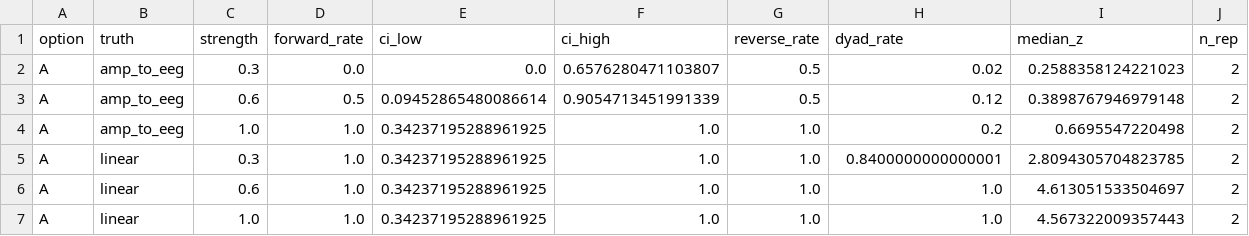
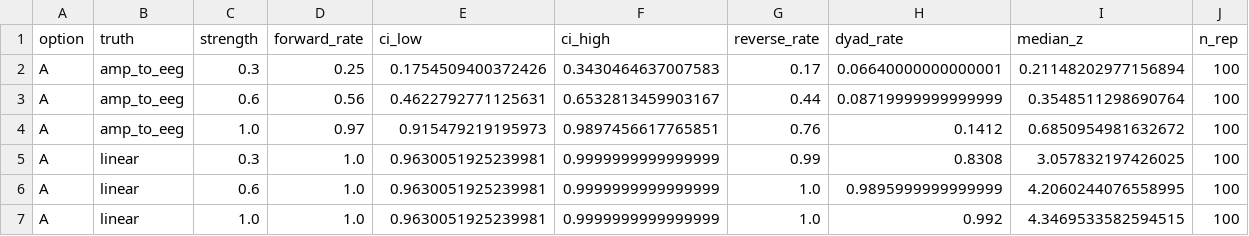
Before and after one commit to SYNCC-IN/hyperscanning-signal-analysis, a CSV file: simulations/Results/S_10/summary.csv, drawn as a sheet; only a part is shown; the diff covers the shown part only.

```diff
--- a/simulations/Results/S_10/summary.csv
+++ b/simulations/Results/S_10/summary.csv
@@ -1,7 +1,7 @@
 option,truth,strength,forward_rate,ci_low,ci_high,reverse_rate,dyad_rate,median_z,n_rep
-A,amp_to_eeg,0.3,0.0,0.0,0.6576280471103807,0.5,0.02,0.2588358124221023,2
-A,amp_to_eeg,0.6,0.5,0.09452865480086614,0.9054713451991339,0.5,0.12,0.3898767946979148,2
-A,amp_to_eeg,1.0,1.0,0.34237195288961925,1.0,1.0,0.2,0.6695547220498,2
-A,linear,0.3,1.0,0.34237195288961925,1.0,1.0,0.8400000000000001,2.8094305704823785,2
-A,linear,0.6,1.0,0.34237195288961925,1.0,1.0,1.0,4.613051533504697,2
-A,linear,1.0,1.0,0.34237195288961925,1.0,1.0,1.0,4.567322009357443,2
+A,amp_to_eeg,0.3,0.25,0.1754509400372426,0.3430464637007583,0.17,0.06640000000000001,0.21148202977156894,100
+A,amp_to_eeg,0.6,0.56,0.4622792771125631,0.6532813459903167,0.44,0.08719999999999999,0.3548511298690764,100
+A,amp_to_eeg,1.0,0.97,0.915479219195973,0.9897456617765851,0.76,0.1412,0.6850954981632672,100
+A,linear,0.3,1.0,0.9630051925239981,0.9999999999999999,0.99,0.8308,3.057832197426025,100
+A,linear,0.6,1.0,0.9630051925239981,0.9999999999999999,1.0,0.9895999999999999,4.2060244076558995,100
+A,linear,1.0,1.0,0.9630051925239981,0.9999999999999999,1.0,0.992,4.3469533582594515,100
```
Also changed, not shown: 93 edited cells elsewhere in this file, simulations/Results/S_03/summary.csv, simulations/Results/S_04/summary.csv, 55 other files.
